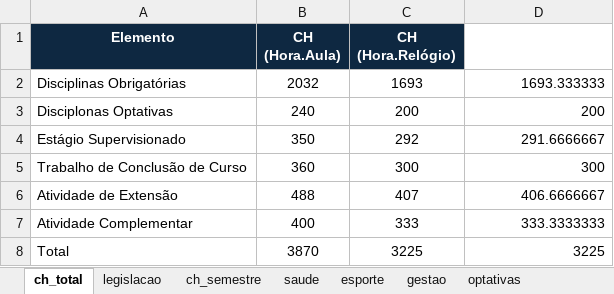
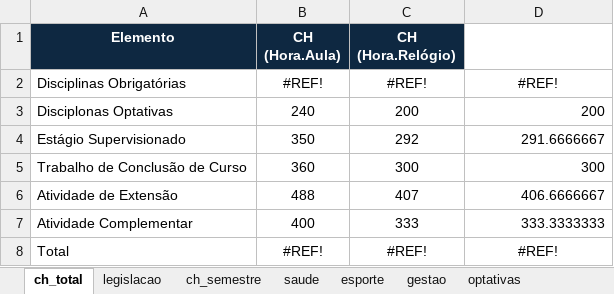
Before and after one commit to iepg-unifei/ppc_ciencia_de_dados_unifei, an Excel workbook: ch_01.xlsx, sheet ch_total, drawn as a sheet; values as stored, in another font and other column widths than the file's, no borders; the diff names each change by its address in the sheet, - before the commit and + after, or states it on an @@ line.

```diff
--- a/ch_01.xlsx (sheet ch_total)
+++ b/ch_01.xlsx (sheet ch_total)
-B2 (CH (Hora.Aula)): 2032
+B2 (CH (Hora.Aula)): #REF!
-C2 (CH (Hora.Relógio)): 1693
+C2 (CH (Hora.Relógio)): #REF!
-D2: 1693.333333
+D2: #REF!
-D2 alignment: right
+D2 alignment: center
-B8 (CH (Hora.Aula)): 3870
+B8 (CH (Hora.Aula)): #REF!
-C8 (CH (Hora.Relógio)): 3225
+C8 (CH (Hora.Relógio)): #REF!
-D8: 3225
+D8: #REF!
-D8 alignment: right
+D8 alignment: center
```
Also changed, not shown: sheet ch_semestre, 7 other files.
